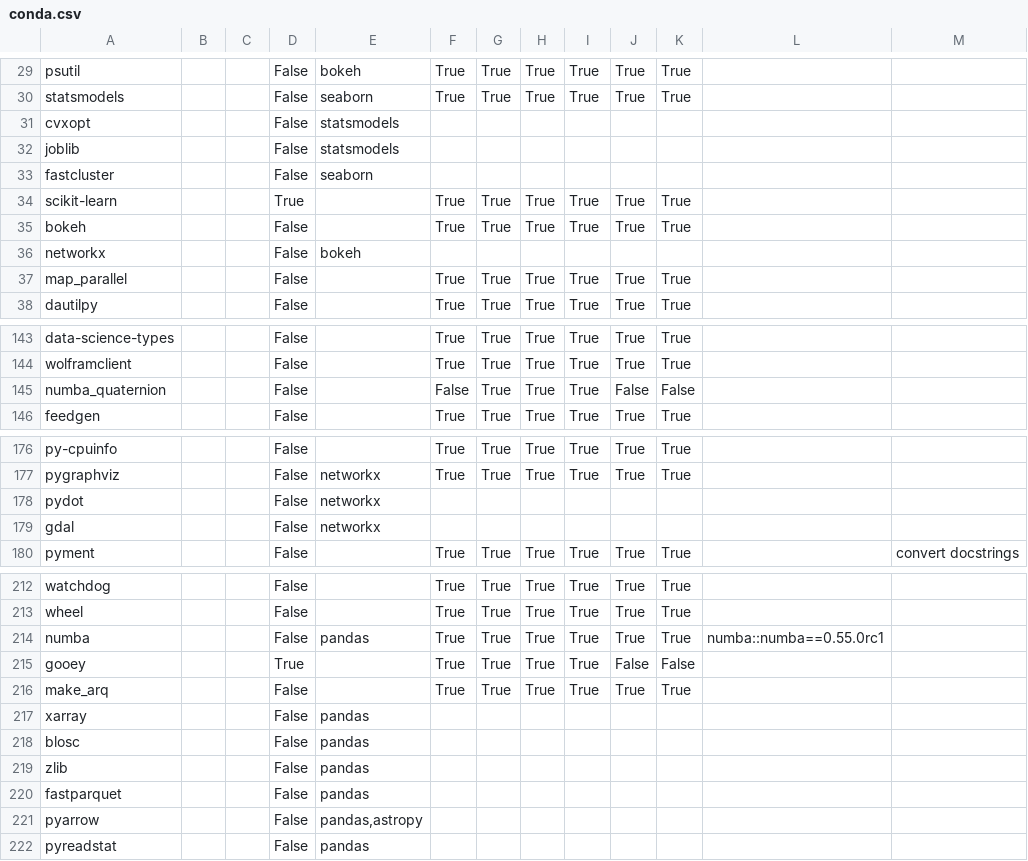
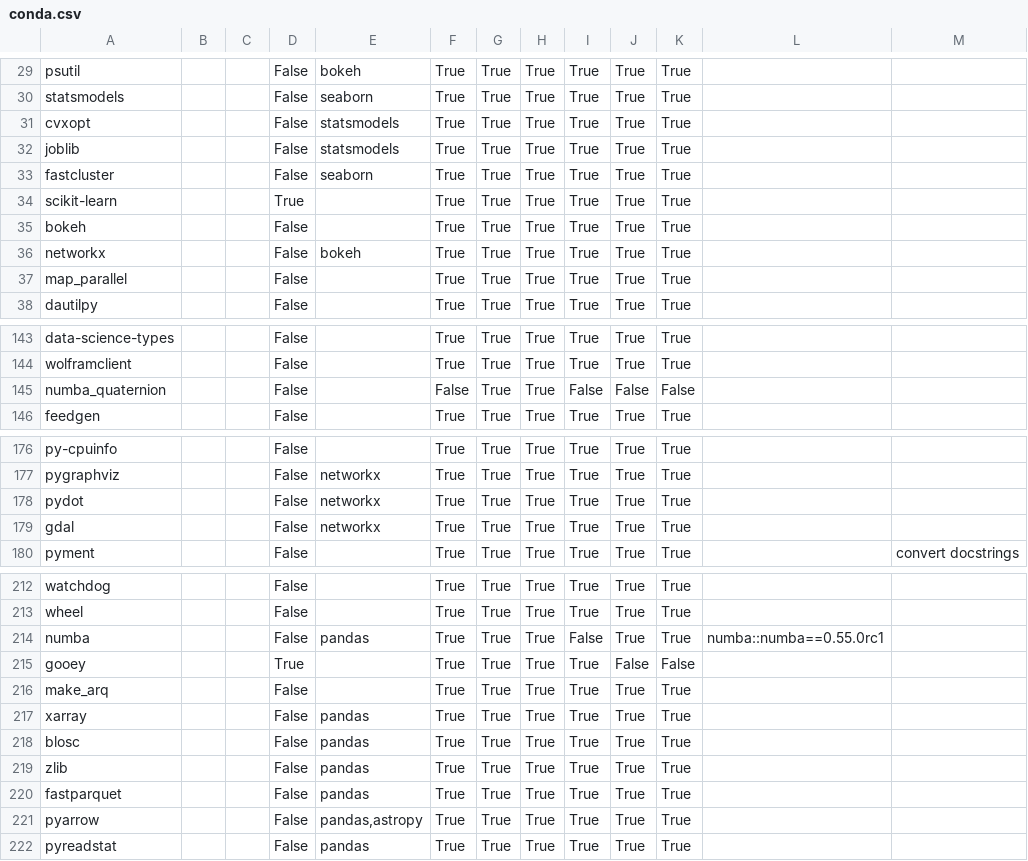
Before and after one commit to ickc/bootstrapping-os-environments, a CSV file: common/conda/conda.csv, drawn as a sheet; only a part is shown, gaps mark what is left out; the diff covers the shown part only.

```diff
--- a/common/conda/conda.csv
+++ b/common/conda/conda.csv
@@ -30,8 +30,8 @@ psutil,,,False,bokeh,True,True,True,True,True,True,,
 statsmodels,,,False,seaborn,True,True,True,True,True,True,,
-cvxopt,,,False,statsmodels,,,,,,,,
-joblib,,,False,statsmodels,,,,,,,,
-fastcluster,,,False,seaborn,,,,,,,,
+cvxopt,,,False,statsmodels,True,True,True,True,True,True,,
+joblib,,,False,statsmodels,True,True,True,True,True,True,,
+fastcluster,,,False,seaborn,True,True,True,True,True,True,,
 scikit-learn,,,True,,True,True,True,True,True,True,,
 bokeh,,,False,,True,True,True,True,True,True,,
-networkx,,,False,bokeh,,,,,,,,
+networkx,,,False,bokeh,True,True,True,True,True,True,,
 map_parallel,,,False,,True,True,True,True,True,True,,
@@ -144,3 +144,3 @@ data-science-types,,,False,,True,True,True,True,True,True,,
 wolframclient,,,False,,True,True,True,True,True,True,,
-numba_quaternion,,,False,,False,True,True,True,False,False,,
+numba_quaternion,,,False,,False,True,True,False,False,False,,
 feedgen,,,False,,True,True,True,True,True,True,,
@@ -177,4 +177,4 @@ py-cpuinfo,,,False,,True,True,True,True,True,True,,
 pygraphviz,,,False,networkx,True,True,True,True,True,True,,
-pydot,,,False,networkx,,,,,,,,
-gdal,,,False,networkx,,,,,,,,
+pydot,,,False,networkx,True,True,True,True,True,True,,
+gdal,,,False,networkx,True,True,True,True,True,True,,
 pyment,,,False,,True,True,True,True,True,True,,convert docstrings
@@ -213,10 +213,10 @@ watchdog,,,False,,True,True,True,True,True,True,,
 wheel,,,False,,True,True,True,True,True,True,,
-numba,,,False,pandas,True,True,True,True,True,True,numba::numba==0.55.0rc1,
+numba,,,False,pandas,True,True,True,False,True,True,numba::numba==0.55.0rc1,
 gooey,,,True,,True,True,True,True,False,False,,
 make_arq,,,False,,True,True,True,True,True,True,,
-xarray,,,False,pandas,,,,,,,,
-blosc,,,False,pandas,,,,,,,,
-zlib,,,False,pandas,,,,,,,,
-fastparquet,,,False,pandas,,,,,,,,
-pyarrow,,,False,"pandas,astropy",,,,,,,,
-pyreadstat,,,False,pandas,,,,,,,,
+xarray,,,False,pandas,True,True,True,True,True,True,,
+blosc,,,False,pandas,True,True,True,True,True,True,,
+zlib,,,False,pandas,True,True,True,True,True,True,,
+fastparquet,,,False,pandas,True,True,True,True,True,True,,
+pyarrow,,,False,"pandas,astropy",True,True,True,True,True,True,,
+pyreadstat,,,False,pandas,True,True,True,True,True,True,,
```
Also changed, not shown: 110 edited cells elsewhere in this file.
